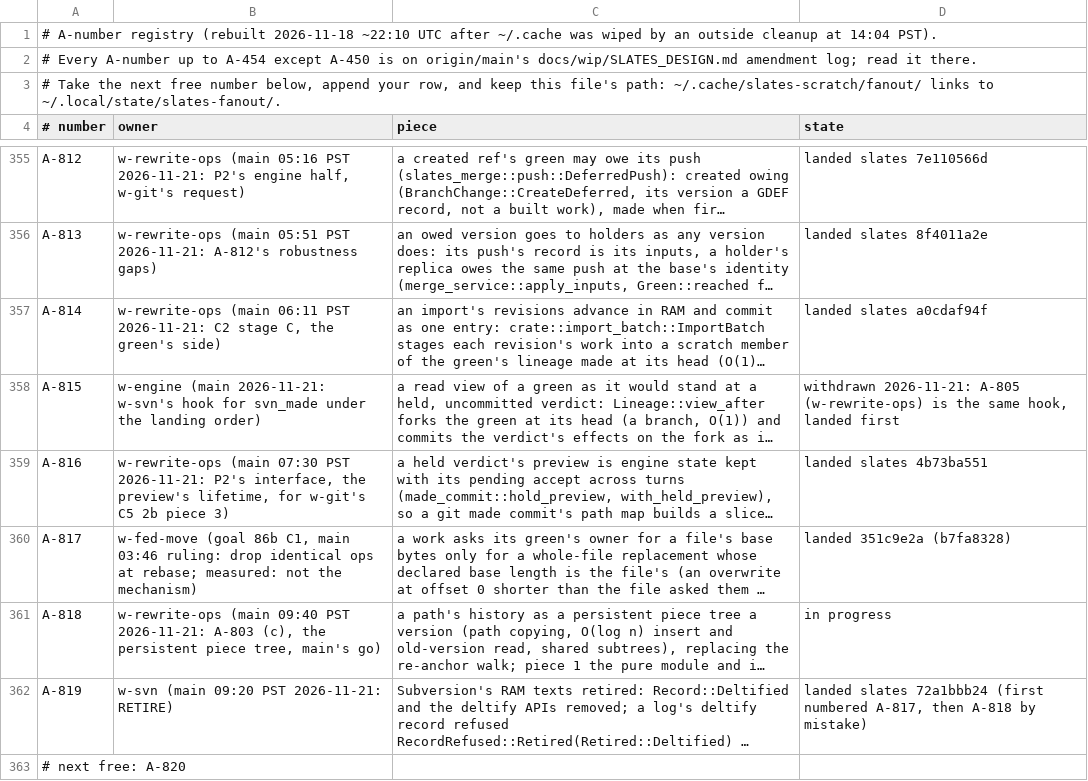
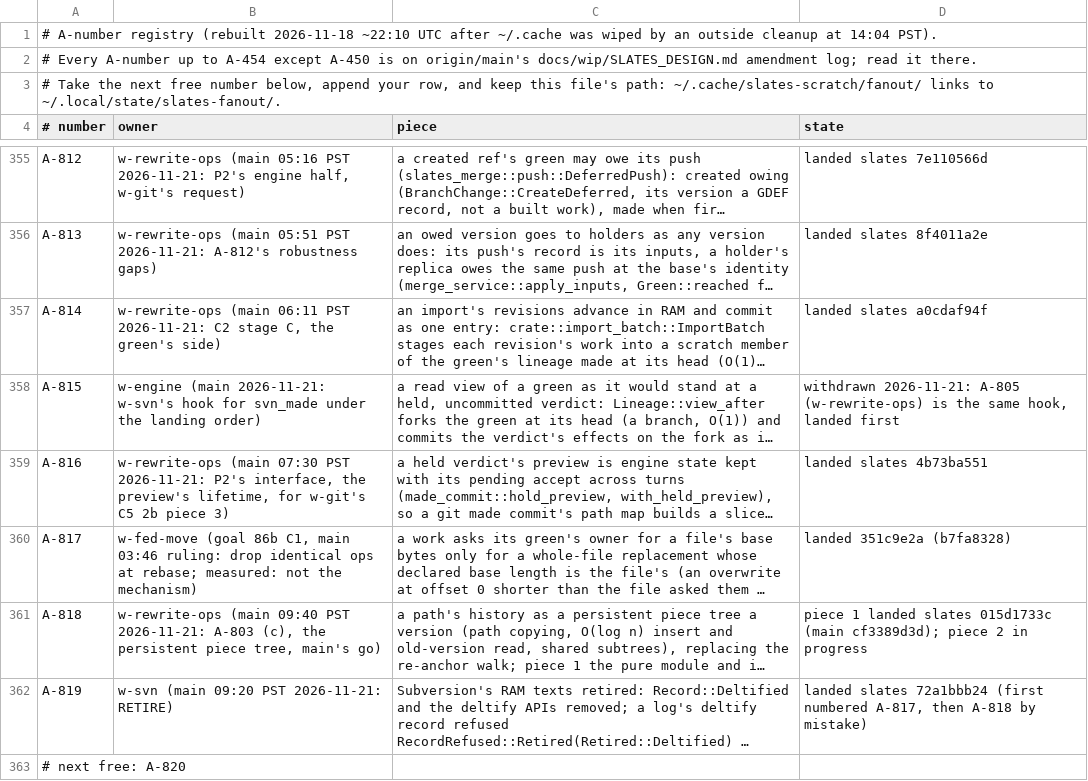
Before and after one commit to hyper-light/slates, a TSV file: amendments.tsv, drawn as a sheet; only a part is shown, gaps mark what is left out; long unchanged cells end in …; the diff names each change by its address in the sheet, - before the commit and + after, or states it on an @@ line.

```diff
--- a/amendments.tsv
+++ b/amendments.tsv
-D361 (state): in progress
+D361 (state): piece 1 landed slates 015d1733c (main cf3389d3d); piece 2 in progress
```
Also changed, not shown: 2 other files.
